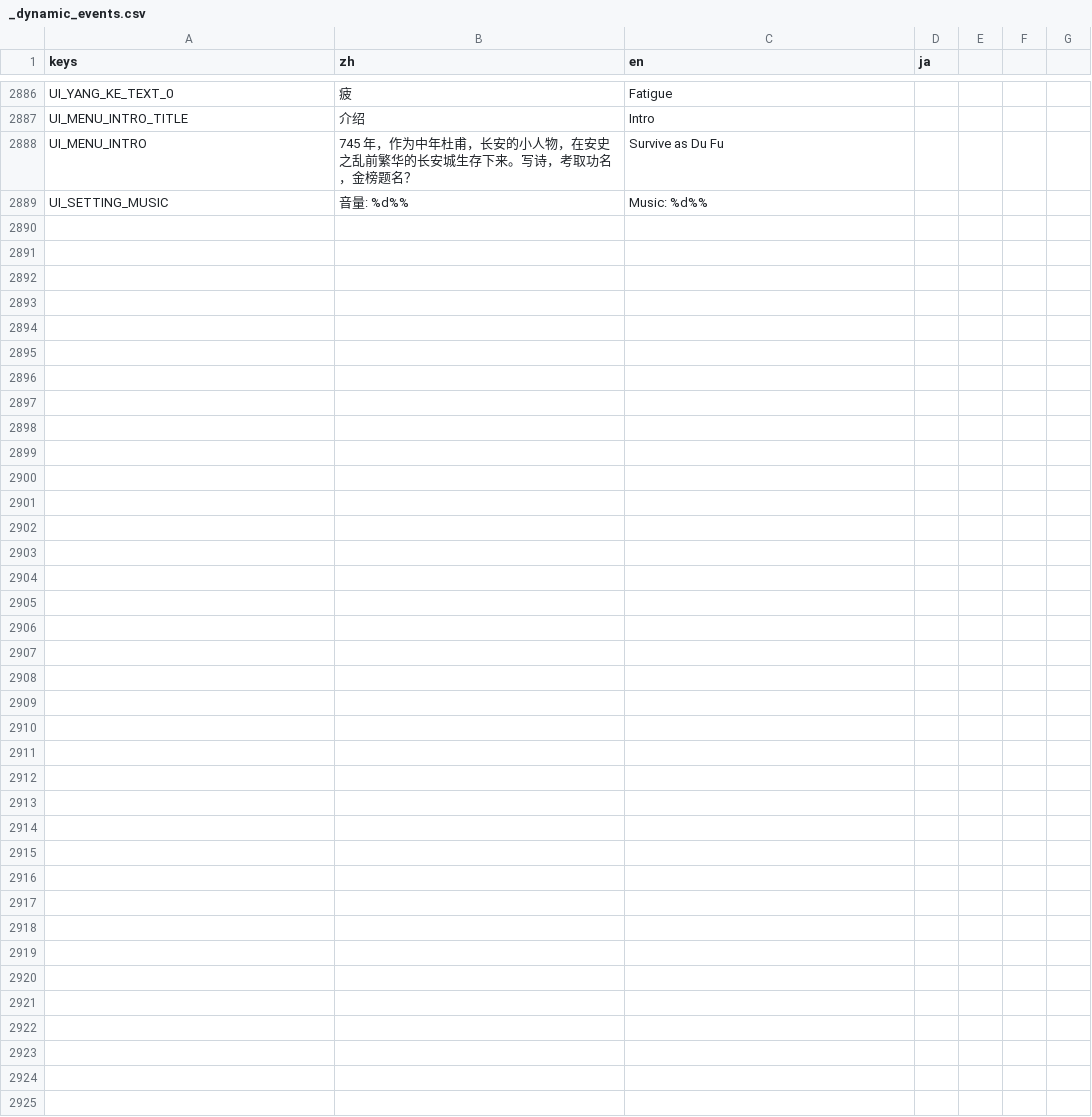
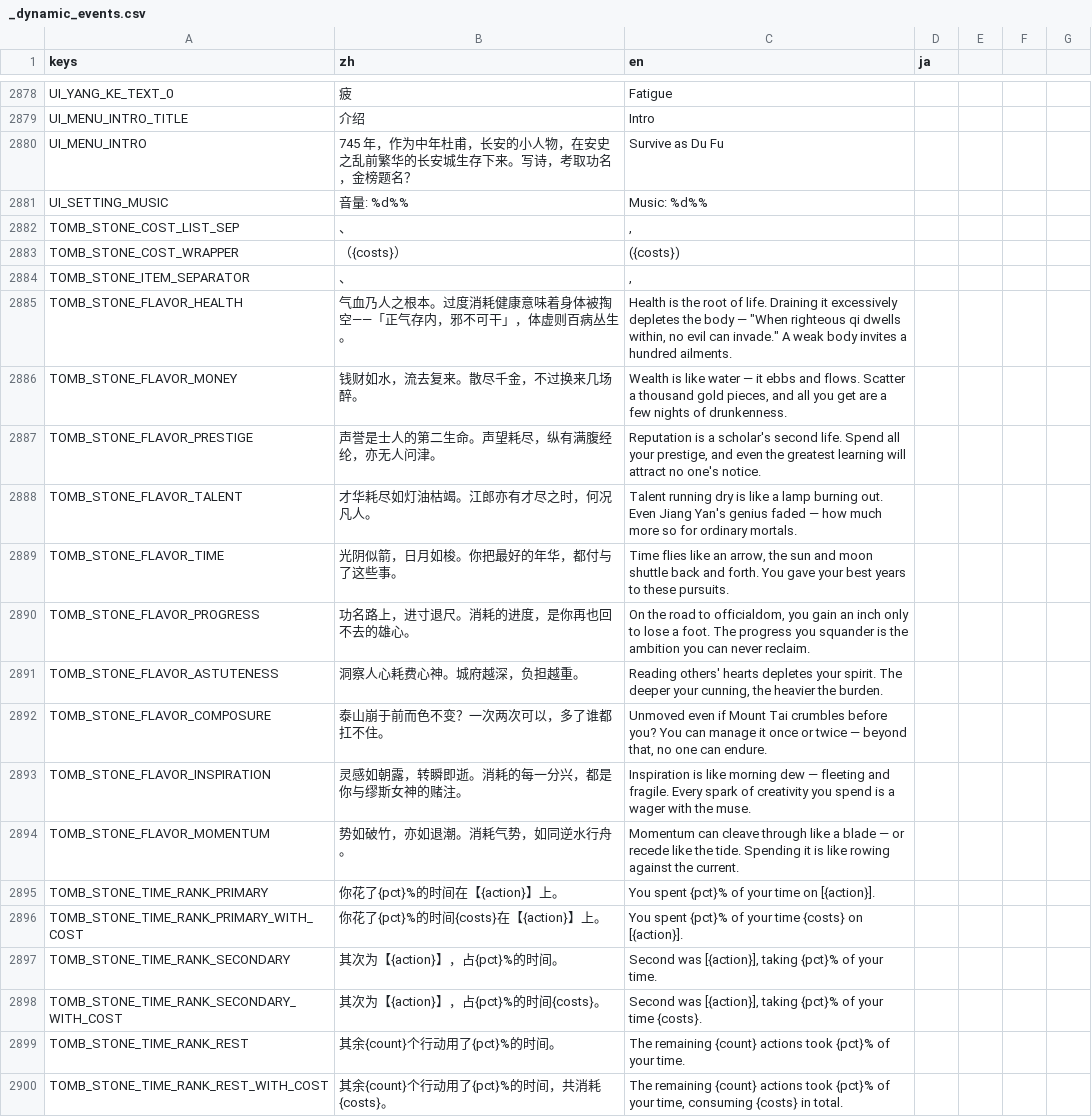
Before and after one commit to 67-68/poem_map_project, a CSV file: data/1_core_rules/translations/_dynamic_events.csv, drawn as a sheet; only a part is shown, gaps mark what is left out; the diff covers the shown part only.

```diff
--- a/data/1_core_rules/translations/_dynamic_events.csv
+++ b/data/1_core_rules/translations/_dynamic_events.csv
@@ -3018 +3010,20 @@ UI_MENU_INTRO,745 年，作为中年杜甫，长安的小人物，在安史之
 UI_SETTING_MUSIC,音量: %d%%,Music: %d%%
+TOMB_STONE_COST_LIST_SEP,、,", "
+TOMB_STONE_COST_WRAPPER,（{costs}）, ({costs})
+TOMB_STONE_ITEM_SEPARATOR,、,", "
+TOMB_STONE_FLAVOR_HEALTH,气血乃人之根本。过度消耗健康意味着身体被掏空——「正气存内，邪不可干」，体虚则百病丛生。,"Health is the root of life. Draining it excessively depletes the body — ""When righteous qi dwells within, no evil can invade."" A weak body invites a hundred ailments."
+TOMB_STONE_FLAVOR_MONEY,钱财如水，流去复来。散尽千金，不过换来几场醉。,"Wealth is like water — it ebbs and flows. Scatter a thousand gold pieces, and all you get are a few nights of drunkenness."
+TOMB_STONE_FLAVOR_PRESTIGE,声誉是士人的第二生命。声望耗尽，纵有满腹经纶，亦无人问津。,"Reputation is a scholar's second life. Spend all your prestige, and even the greatest learning will attract no one's notice."
+TOMB_STONE_FLAVOR_TALENT,才华耗尽如灯油枯竭。江郎亦有才尽之时，何况凡人。,"Talent running dry is like a lamp burning out. Even Jiang Yan's genius faded — how much more so for ordinary mortals."
+TOMB_STONE_FLAVOR_TIME,光阴似箭，日月如梭。你把最好的年华，都付与了这些事。,"Time flies like an arrow, the sun and moon shuttle back and forth. You gave your best years to these pursuits."
+TOMB_STONE_FLAVOR_PROGRESS,功名路上，进寸退尺。消耗的进度，是你再也回不去的雄心。,"On the road to officialdom, you gain an inch only to lose a foot. The progress you squander is the ambition you can never reclaim."
+TOMB_STONE_FLAVOR_ASTUTENESS,洞察人心耗费心神。城府越深，负担越重。,"Reading others' hearts depletes your spirit. The deeper your cunning, the heavier the burden."
+TOMB_STONE_FLAVOR_COMPOSURE,泰山崩于前而色不变？一次两次可以，多了谁都扛不住。,"Unmoved even if Mount Tai crumbles before you? You can manage it once or twice — beyond that, no one can endure."
+TOMB_STONE_FLAVOR_INSPIRATION,灵感如朝露，转瞬即逝。消耗的每一分兴，都是你与缪斯女神的赌注。,"Inspiration is like morning dew — fleeting and fragile. Every spark of creativity you spend is a wager with the muse."
+TOMB_STONE_FLAVOR_MOMENTUM,势如破竹，亦如退潮。消耗气势，如同逆水行舟。,"Momentum can cleave through like a blade — or recede like the tide. Spending it is like rowing against the current."
+TOMB_STONE_TIME_RANK_PRIMARY,你花了{pct}%的时间在【{action}】上。,"You spent {pct}% of your time on [{action}]."
+TOMB_STONE_TIME_RANK_PRIMARY_WITH_COST,你花了{pct}%的时间{costs}在【{action}】上。,"You spent {pct}% of your time {costs} on [{action}]."
+TOMB_STONE_TIME_RANK_SECONDARY,其次为【{action}】，占{pct}%的时间。,"Second was [{action}], taking {pct}% of your time."
+TOMB_STONE_TIME_RANK_SECONDARY_WITH_COST,其次为【{action}】，占{pct}%的时间{costs}。,"Second was [{action}], taking {pct}% of your time {costs}."
+TOMB_STONE_TIME_RANK_REST,其余{count}个行动用了{pct}%的时间。,"The remaining {count} actions took {pct}% of your time."
+TOMB_STONE_TIME_RANK_REST_WITH_COST,其余{count}个行动用了{pct}%的时间，共消耗{costs}。,"The remaining {count} actions took {pct}% of your time, consuming {costs} in total."
```
Also changed, not shown: 13 added rows and 8 removed rows elsewhere in this file, 10 other files.
